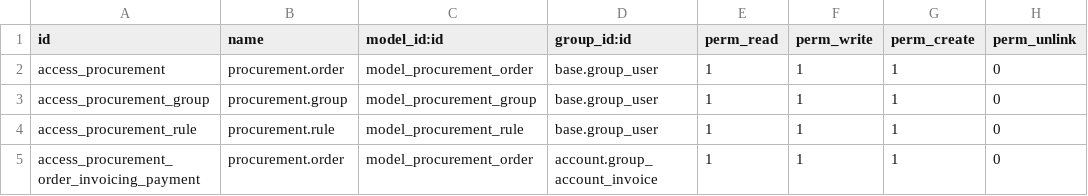
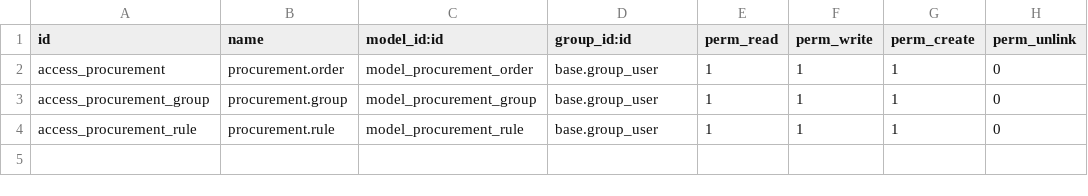
Before and after one commit to florentx/odoo, a CSV file: addons/procurement/security/ir.model.access.csv, drawn as a sheet.

Commit message:
[IMP]Moved access rights for procuremnt in sale security file..

```diff
--- a/addons/procurement/security/ir.model.access.csv
+++ b/addons/procurement/security/ir.model.access.csv
@@ -4,2 +4 @@ access_procurement_group,procurement.group,model_procurement_group,base.group_us
 access_procurement_rule,procurement.rule,model_procurement_rule,base.group_user,1,1,1,0
-access_procurement_order_invoicing_payment,procurement.order,model_procurement_order,account.group_account_invoice,1,1,1,0
```
Also changed, not shown: addons/sale/security/ir.model.access.csv.
